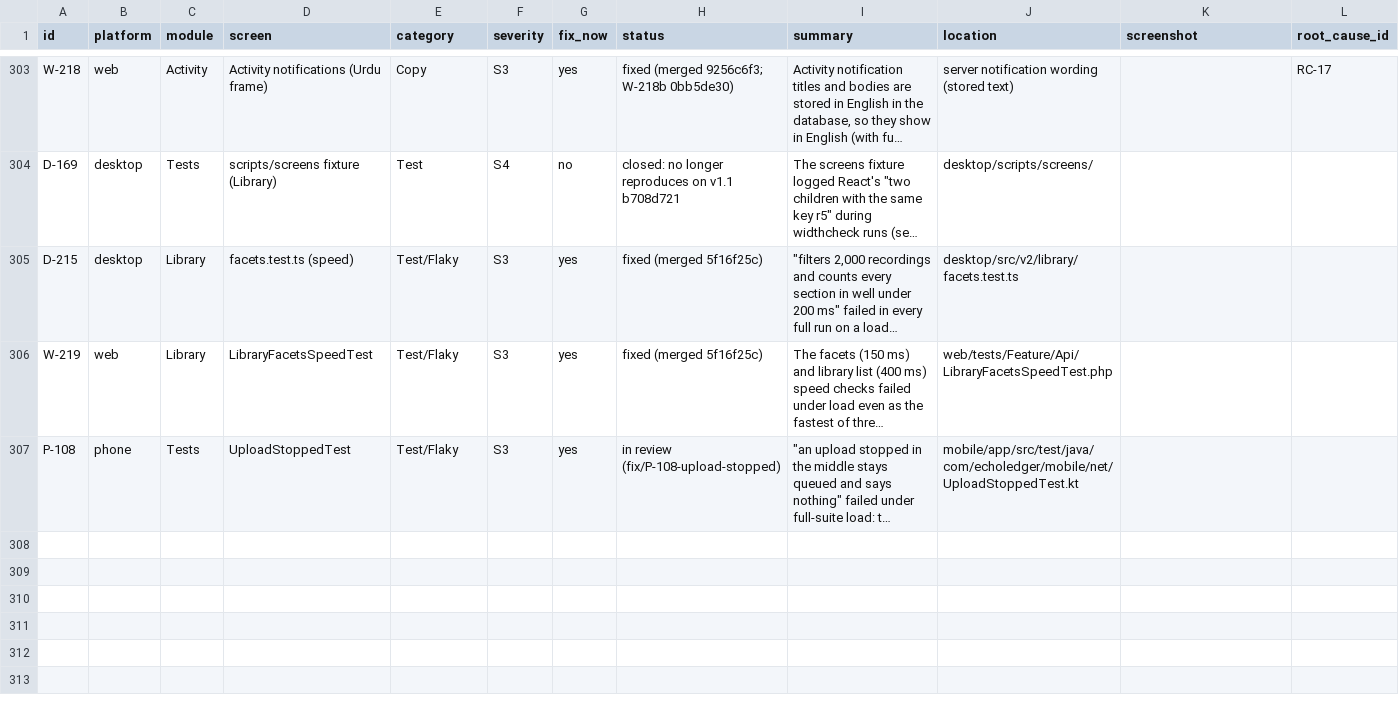
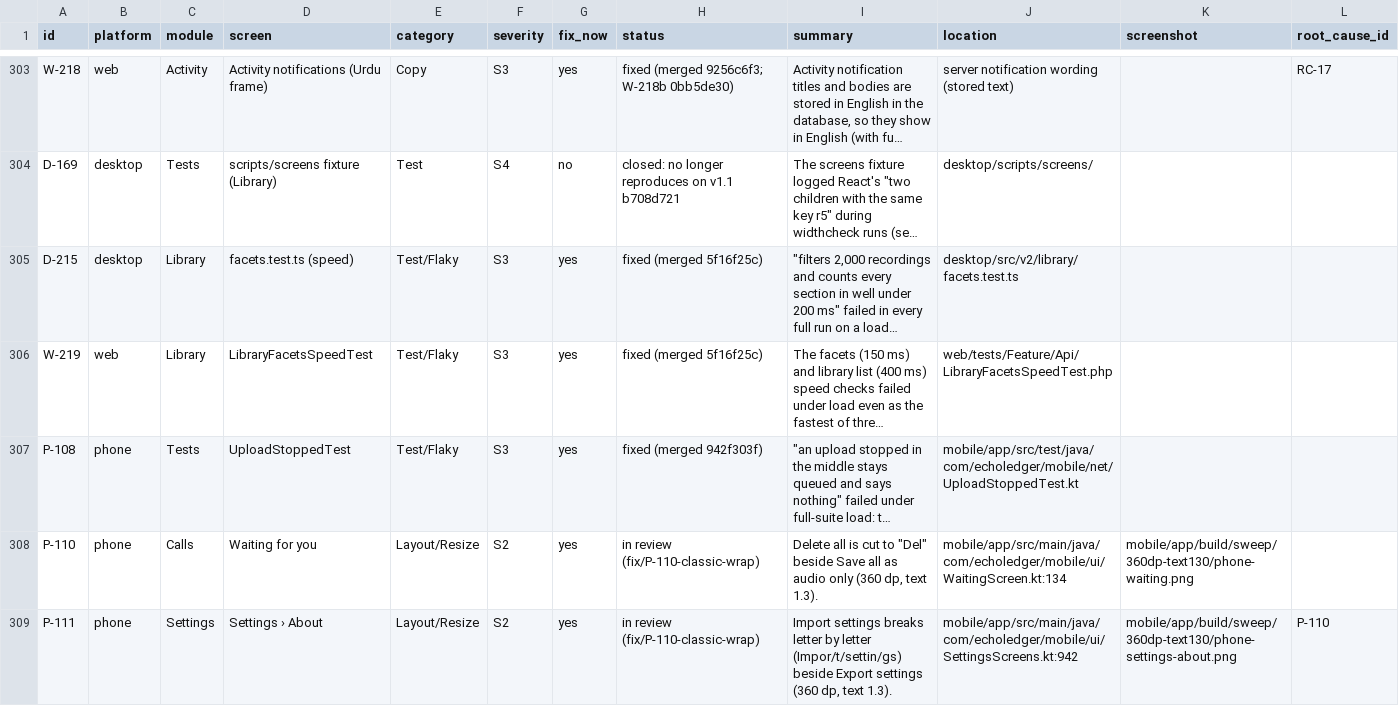
Before and after one commit to skillLeo/echo-ledger, a CSV file: docs/v2/audit/bugs.csv, drawn as a sheet; only a part is shown, gaps mark what is left out; long unchanged cells end in …; rows hold the shown columns only; the diff covers the shown part only; the diff names each change by its address in the sheet, - before the commit and + after, or states it on an @@ line.

Commit message:
P-110..P-118: classic rows wrap instead of breaking words (F2 phone sweep)
The F2 sweep shows every classic screen of ScreenshotsTest again on a 360 dp
phone with text 1.3, on a 360 dp phone in Urdu, and in the top half of a
split screen. A screen fails when a text is cut off without "…" or a word
breaks across two lines (ClassicSweepTest; the check itself in TextCutsTest).
Pictures are kept in build/sweep/<condition>/.

Fixed (S2, classic):
- P-110 Waiting for you: Delete all was cut to "Del".
- P-111 About: Import settings broke letter by letter.
- P-112 Organise: the title broke inside the word; Keep forever and Pin now
  go under it together when they don't fit beside it.
- P-113 Progress steps: "Improve" broke; a step now goes to the next line whole.
- P-114 InlineBanner (27 callers): the action goes under the text when the
  text would get less than half the room or less than its longest word.
  At a normal size every part is where the v1.1 row put it
  (InlineBannerLayoutTest compares both, left to right and right to left).
- P-115 No audio: Delete. P-116 Setup: Copy diagnostics. P-117 Help: Audio
  probe. P-118 Device check: Send to my admin.
The button rows are FlowRows: same order, same targets, the second button
goes to the next line whole, mirrored in Urdu.

Sweep before: 360 dp + text 1.3, 10 screens with a cut or a broken word;
Urdu 360 dp, 1. After: 0 of 55 in each condition, split half 0 of 55.

Test harness: the pill gallery scrolls, Record's failed upload runs the
clock for its scroll (it never ended on a short screen), the Phone app guide
scrolls to Import before the tap, and waits read the Urdu strings in Urdu.
P-119 (S3, the Try it preview line) is in bugs.csv and the sweep's KNOWN.

```diff
--- a/docs/v2/audit/bugs.csv
+++ b/docs/v2/audit/bugs.csv
-H307 (status): in review (fix/P-108-upload-stopped)
+H307 (status): fixed (merged 942f303f)
+row 308: P-110 | phone | Calls | Waiting for you | Layout/Resize | S2 | yes | in review (fix/P-110-classic-wrap) | Delete all is cut to "Del" beside Save all as audio only (360 dp, text 1.3). | mobile/app/src/main/java/com/echoledger/mobile/ui/WaitingScreen.kt:134 | mobile/app/build/sweep/360dp-text130/phone-waiting.png
+row 309: P-111 | phone | Settings | Settings › About | Layout/Resize | S2 | yes | in review (fix/P-110-classic-wrap) | Import settings breaks letter by letter (Impor/t/settin/gs) beside Export settings (360 dp, text 1.3). | mobile/app/src/main/java/com/echoledger/mobile/ui/SettingsScreens.kt:942 | mobile/app/build/sweep/360dp-text130/phone-settings-about.png | P-110
```
Also changed, not shown: 8 added rows elsewhere in this file, 12 other files.
